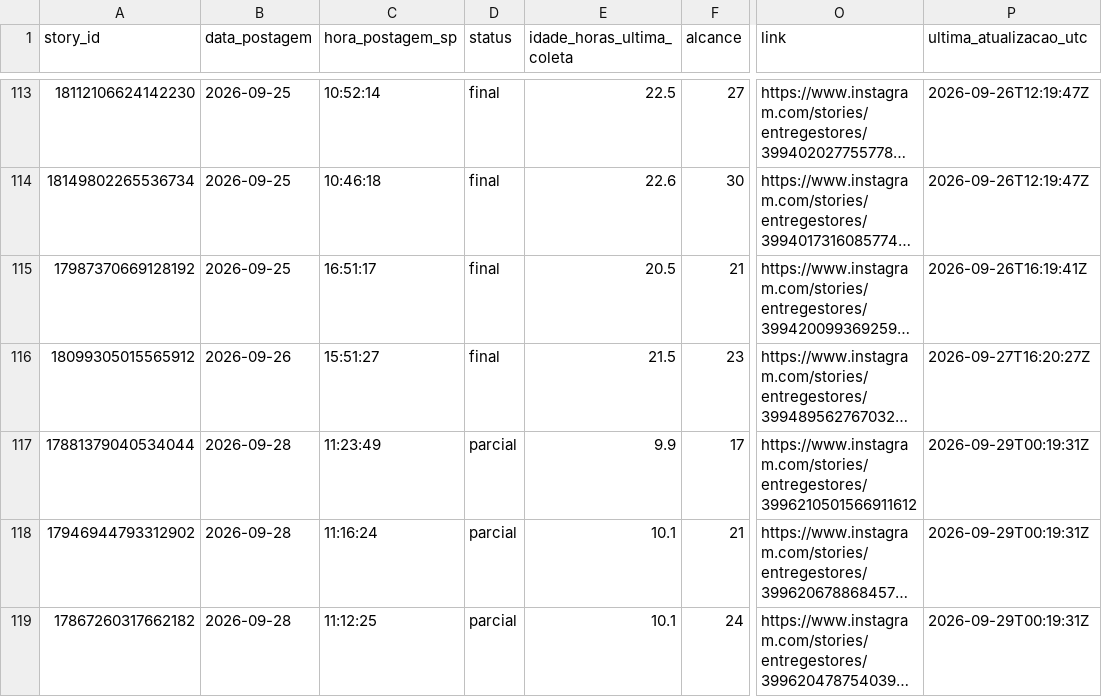
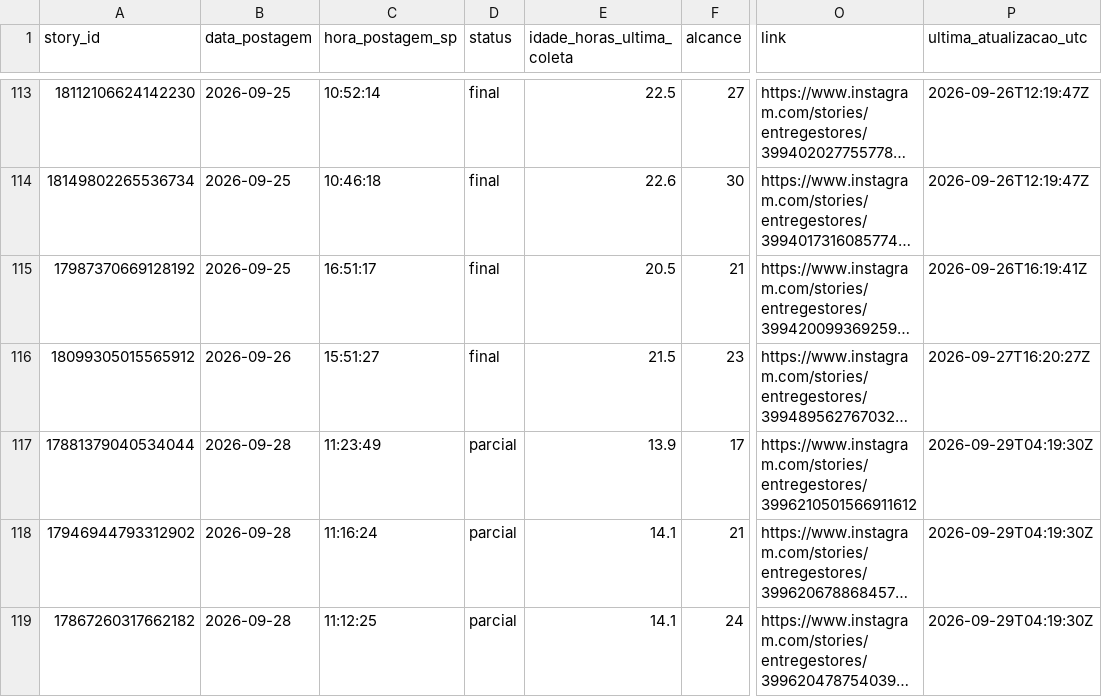
Before and after one commit to lopeslimafelipe-dot/gestao-em-pratica-stories-diario, a CSV file: stories-metricas/base_stories.csv, drawn as a sheet; only a part is shown, gaps mark what is left out; long unchanged cells end in …; the diff names each change by its address in the sheet, - before the commit and + after, or states it on an @@ line.

```diff
--- a/stories-metricas/base_stories.csv
+++ b/stories-metricas/base_stories.csv
-E117 (idade_horas_ultima_coleta): 9.9
+E117 (idade_horas_ultima_coleta): 13.9
-P117:P119 (ultima_atualizacao_utc): 2026-09-29T00:19:31Z
+P117:P119 (ultima_atualizacao_utc): 2026-09-29T04:19:30Z
-E118:E119 (idade_horas_ultima_coleta): 10.1
+E118:E119 (idade_horas_ultima_coleta): 14.1
```
